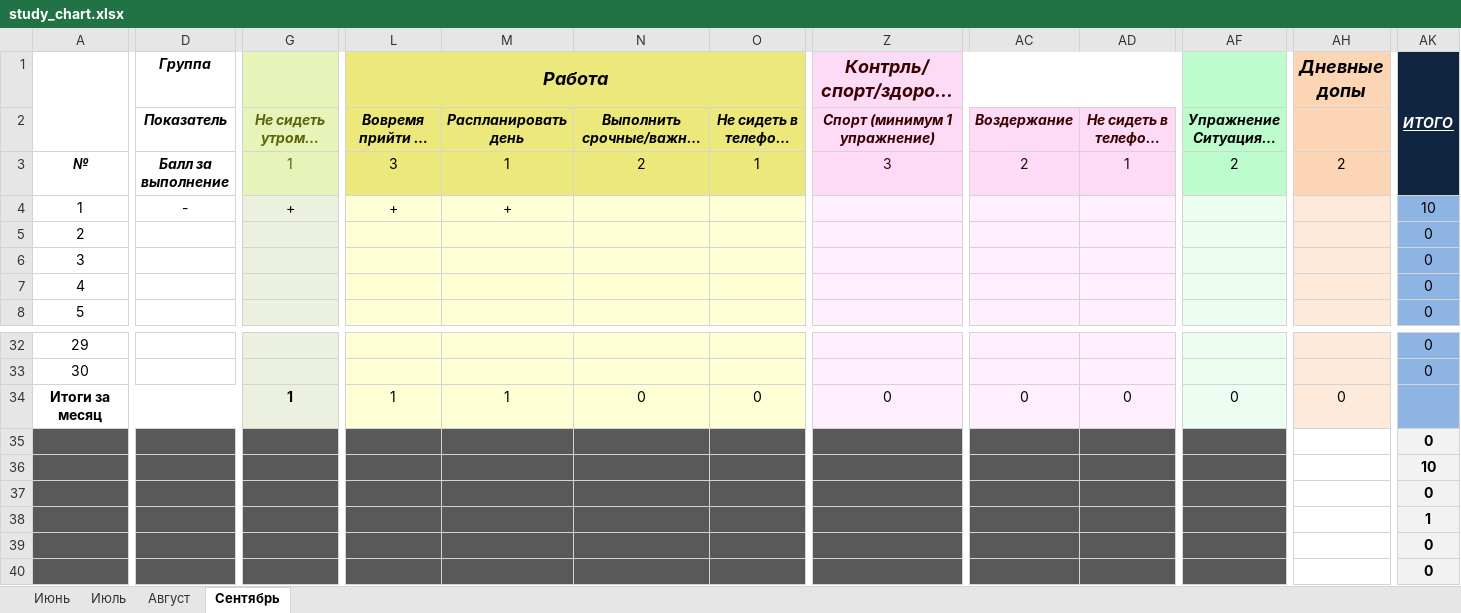
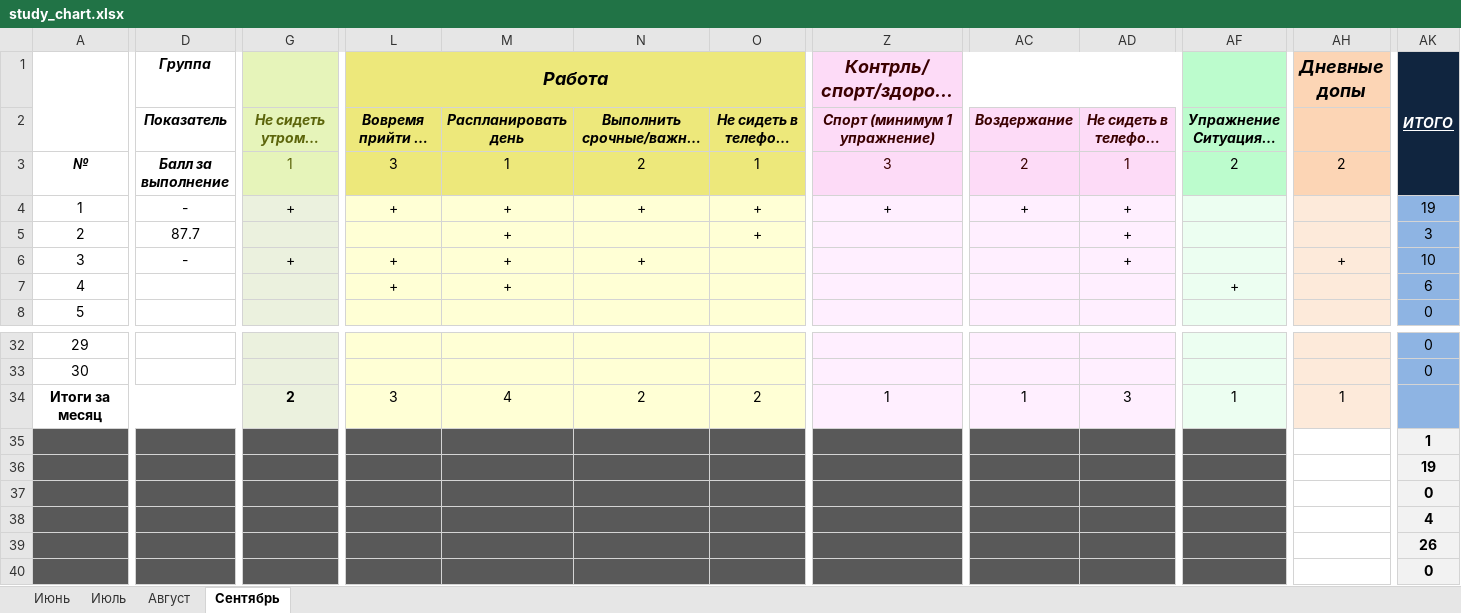
Before and after one commit to EugenySobyanin/Repository_1, an Excel workbook: Другое/study_chart.xlsx, sheet Сентябрь, drawn as a sheet; only a part is shown, gaps mark what is left out; long unchanged cells end in …; values as stored, in another font and other column widths than the file's, no borders; conditional formats not drawn; the diff names each change by its address in the sheet, - before the commit and + after, or states it on an @@ line.

Commit message:
Study-chart

```diff
--- a/Другое/study_chart.xlsx (sheet Сентябрь)
+++ b/Другое/study_chart.xlsx (sheet Сентябрь)
-N4: (empty)
+N4: +
-O4:O5: (empty)
+O4:O5: +
-Z4 (Контрль/спорт/здоровье): (empty)
+Z4 (Контрль/спорт/здоровье): +
-AC4: (empty)
+AC4: +
-AD4:AD6: (empty)
+AD4:AD6: +
-AK4 (ИТОГО): 10
+AK4 (ИТОГО): 19
-D5 (Группа): (empty)
+D5 (Группа): 87.7
-M5:M7: (empty)
+M5:M7: +
-AK5 (ИТОГО): 0
+AK5 (ИТОГО): 3
-D6 (Группа): (empty)
+D6 (Группа): -
-G6: (empty)
+G6: +
-L6:L7 (Работа): (empty)
+L6:L7 (Работа): +
-N6: (empty)
+N6: +
-AH6 (Дневные допы): (empty)
+AH6 (Дневные допы): +
-AK6 (ИТОГО): 0
+AK6 (ИТОГО): 10
-AF7: (empty)
+AF7: +
-AK7 (ИТОГО): 0
+AK7 (ИТОГО): 6
-G34: 1
+G34: 2
-L34 (Работа): 1
+L34 (Работа): 3
-M34: 1
+M34: 4
-N34: 0
+N34: 2
-O34: 0
+O34: 2
-Z34 (Контрль/спорт/здоровье): 0
+Z34 (Контрль/спорт/здоровье): 1
-AC34: 0
+AC34: 1
-AD34: 0
+AD34: 3
-AF34: 0
+AF34: 1
-AH34 (Дневные допы): 0
+AH34 (Дневные допы): 1
-AK35 (ИТОГО): 0
+AK35 (ИТОГО): 1
-AK36 (ИТОГО): 10
+AK36 (ИТОГО): 19
-AK38 (ИТОГО): 1
+AK38 (ИТОГО): 4
-AK39 (ИТОГО): 0
+AK39 (ИТОГО): 26
```
Also changed, not shown: Другое/Кино-Книги-Одежда-Спорт.xlsx.
